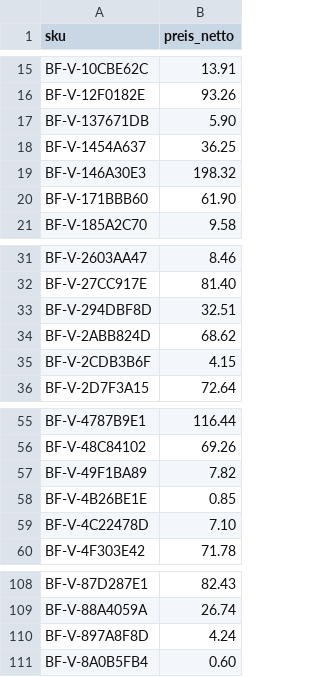
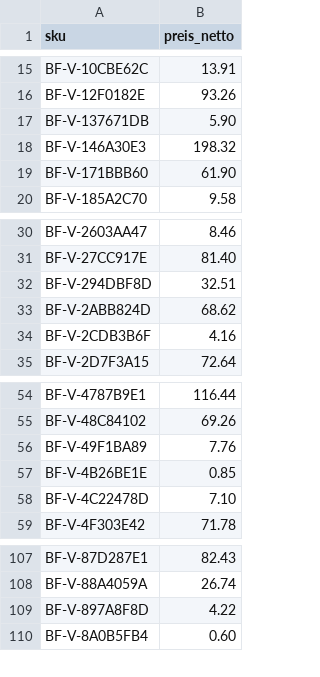
Before and after one commit to Lenn5555/Fu-undBein, a CSV file: daten/preise-vergleich.csv, drawn as a sheet; only a part is shown, gaps mark what is left out.

```diff
--- a/daten/preise-vergleich.csv
+++ b/daten/preise-vergleich.csv
@@ -17,3 +17,2 @@ BF-V-12F0182E,93.26
 BF-V-137671DB,5.90
-BF-V-1454A637,36.25
 BF-V-146A30E3,198.32
@@ -34,3 +33,3 @@ BF-V-294DBF8D,32.51
 BF-V-2ABB824D,68.62
-BF-V-2CDB3B6F,4.15
+BF-V-2CDB3B6F,4.16
 BF-V-2D7F3A15,72.64
@@ -56,3 +55,3 @@ BF-V-4787B9E1,116.44
 BF-V-48C84102,69.26
-BF-V-49F1BA89,7.82
+BF-V-49F1BA89,7.76
 BF-V-4B26BE1E,0.85
@@ -109,3 +108,3 @@ BF-V-87D287E1,82.43
 BF-V-88A4059A,26.74
-BF-V-897A8F8D,4.24
+BF-V-897A8F8D,4.22
 BF-V-8A0B5FB4,0.60
```
Also changed, not shown: 4 other files.
